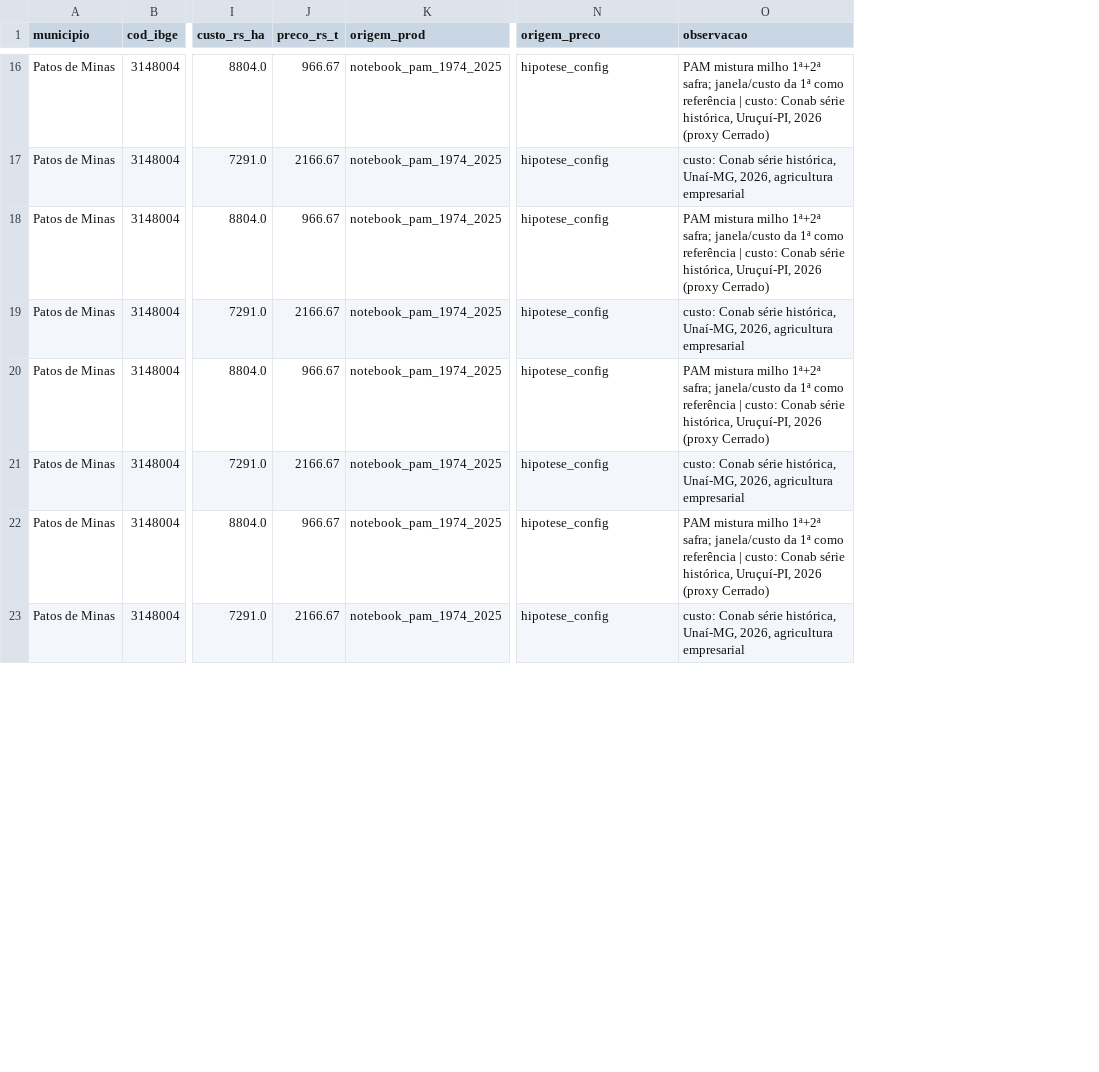
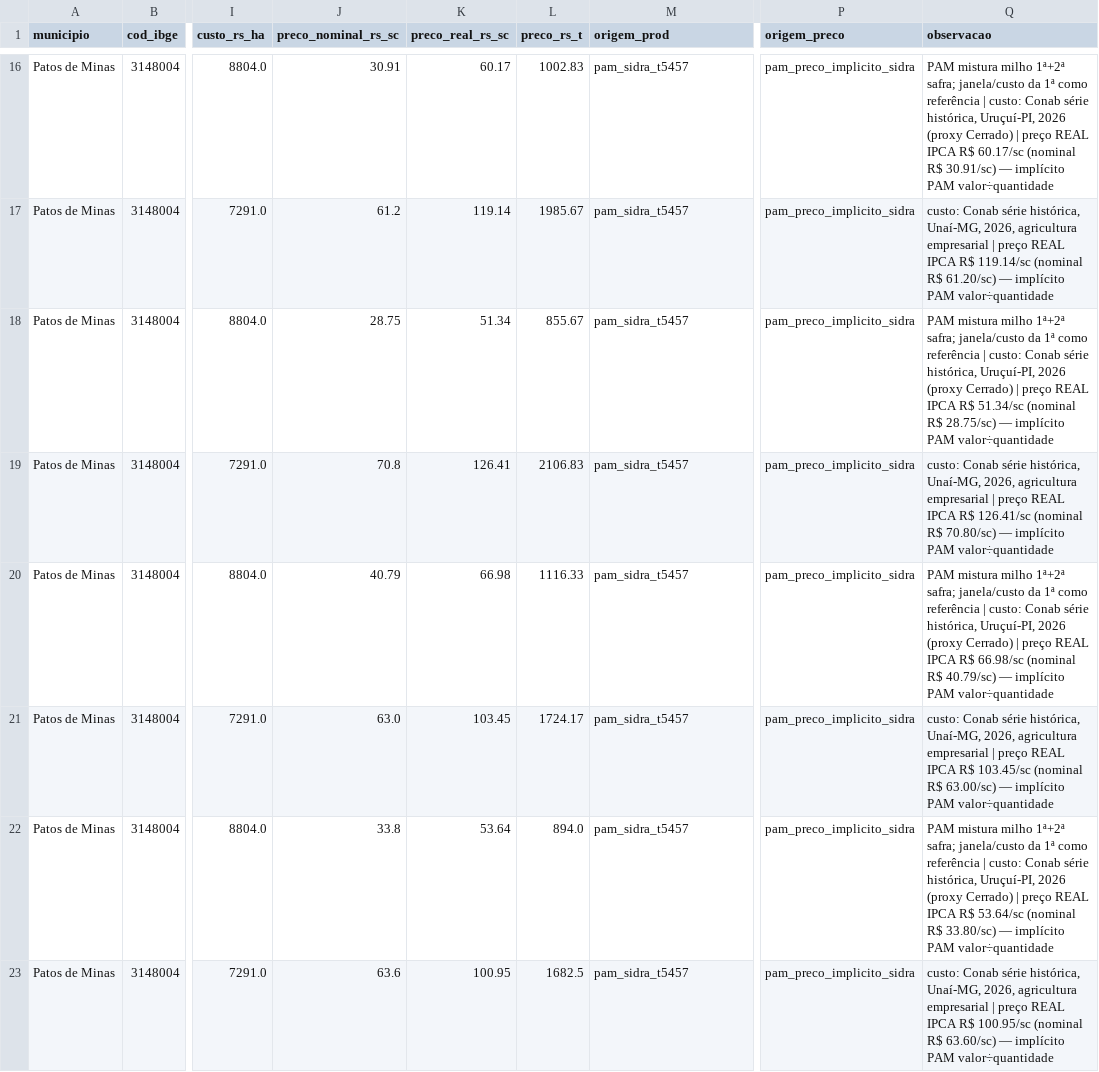
Before and after one commit to phvilela/hackathon-cefet-2026, a CSV file: data/processed/fato.csv, drawn as a sheet; only a part is shown, gaps mark what is left out; addresses are those after the commit; the diff covers the shown part only; the diff names each change by its address in the sheet, - before the commit and + after, or states it on an @@ line.

Commit message:
feat(fato): preços reais PAM/SIDRA por ano-safra + sanity E3·preco (M3)
O commit 9dd9292 (M1) trouxe a série de preço implícito da PAM (valor da
produção ÷ quantidade, SIDRA t/5457, deflacionada IPCA) — o fato.py passa
a usá-la como fonte de prod E preço por ano-safra:
- preco_rs_t derivado do preço REAL (IPCA) — margens do MC em R$ de hoje;
  nominal guardado ao lado; origem_prod='pam_sidra_t5457',
  origem_preco='pam_preco_implicito_sidra' (fim de 'notebook_pam' e
  'hipotese_config'); fallback p/ notebook+hipótese se a série sumir.
- sanity: E5 vira ✔ (preço com origem oficial); novo E3·preco (faixa
  física por cultura em R$/t — pega unidade R$/sc→R$/t ≈ ×16,7).
- achado: os MOCKs de preço subestimavam (soja real média 5 safras =
  R$ 166,49/sc vs MOCK 130; milho 84,44 vs 58) — a soja solteira volta
  a ter margem positiva com o custo Conab real.

Fato v2: 38 linhas, 19 safras × 2 culturas, 0 nulos.

```diff
--- a/data/processed/fato.csv
+++ b/data/processed/fato.csv
+column J (preco_nominal_rs_sc), rows 16-23: 30.91 | 61.2 | 28.75 | 70.8 | 40.79 | 63.0 | 33.8 | 63.6
+column K (preco_real_rs_sc), rows 16-23: 60.17 | 119.14 | 51.34 | 126.41 | 66.98 | 103.45 | 53.64 | 100.95
-L16 (preco_rs_t): 966.67
+L16 (preco_rs_t): 1002.83
-M16:M23 (origem_prod): notebook_pam_1974_2025
+M16:M23 (origem_prod): pam_sidra_t5457
-P16:P23 (origem_preco): hipotese_config
+P16:P23 (origem_preco): pam_preco_implicito_sidra
-Q16 (observacao): …(proxy Cerrado)
+Q16 (observacao): …(proxy Cerrado) | preço REAL IPCA R$ 60.17/sc (nominal R$ 30.91/sc) — implícito PAM valor÷quantidade
-L17 (preco_rs_t): 2166.67
+L17 (preco_rs_t): 1985.67
-Q17 (observacao): …agricultura empresarial
+Q17 (observacao): …agricultura empresarial | preço REAL IPCA R$ 119.14/sc (nominal R$ 61.20/sc) — implícito PAM valor÷quantidade
-L18 (preco_rs_t): 966.67
+L18 (preco_rs_t): 855.67
-Q18 (observacao): …(proxy Cerrado)
+Q18 (observacao): …(proxy Cerrado) | preço REAL IPCA R$ 51.34/sc (nominal R$ 28.75/sc) — implícito PAM valor÷quantidade
-L19 (preco_rs_t): 2166.67
+L19 (preco_rs_t): 2106.83
-Q19 (observacao): …agricultura empresarial
+Q19 (observacao): …agricultura empresarial | preço REAL IPCA R$ 126.41/sc (nominal R$ 70.80/sc) — implícito PAM valor÷quantidade
-L20 (preco_rs_t): 966.67
+L20 (preco_rs_t): 1116.33
-Q20 (observacao): …(proxy Cerrado)
+Q20 (observacao): …(proxy Cerrado) | preço REAL IPCA R$ 66.98/sc (nominal R$ 40.79/sc) — implícito PAM valor÷quantidade
-L21 (preco_rs_t): 2166.67
+L21 (preco_rs_t): 1724.17
-Q21 (observacao): …agricultura empresarial
+Q21 (observacao): …agricultura empresarial | preço REAL IPCA R$ 103.45/sc (nominal R$ 63.00/sc) — implícito PAM valor÷quantidade
-L22 (preco_rs_t): 966.67
+L22 (preco_rs_t): 894.0
-Q22 (observacao): …(proxy Cerrado)
+Q22 (observacao): …(proxy Cerrado) | preço REAL IPCA R$ 53.64/sc (nominal R$ 33.80/sc) — implícito PAM valor÷quantidade
-L23 (preco_rs_t): 2166.67
+L23 (preco_rs_t): 1682.5
-Q23 (observacao): …agricultura empresarial
+Q23 (observacao): …agricultura empresarial | preço REAL IPCA R$ 100.95/sc (nominal R$ 63.60/sc) — implícito PAM valor÷quantidade
```
Also changed, not shown: 120 edited cells elsewhere in this file, 4 other files.
